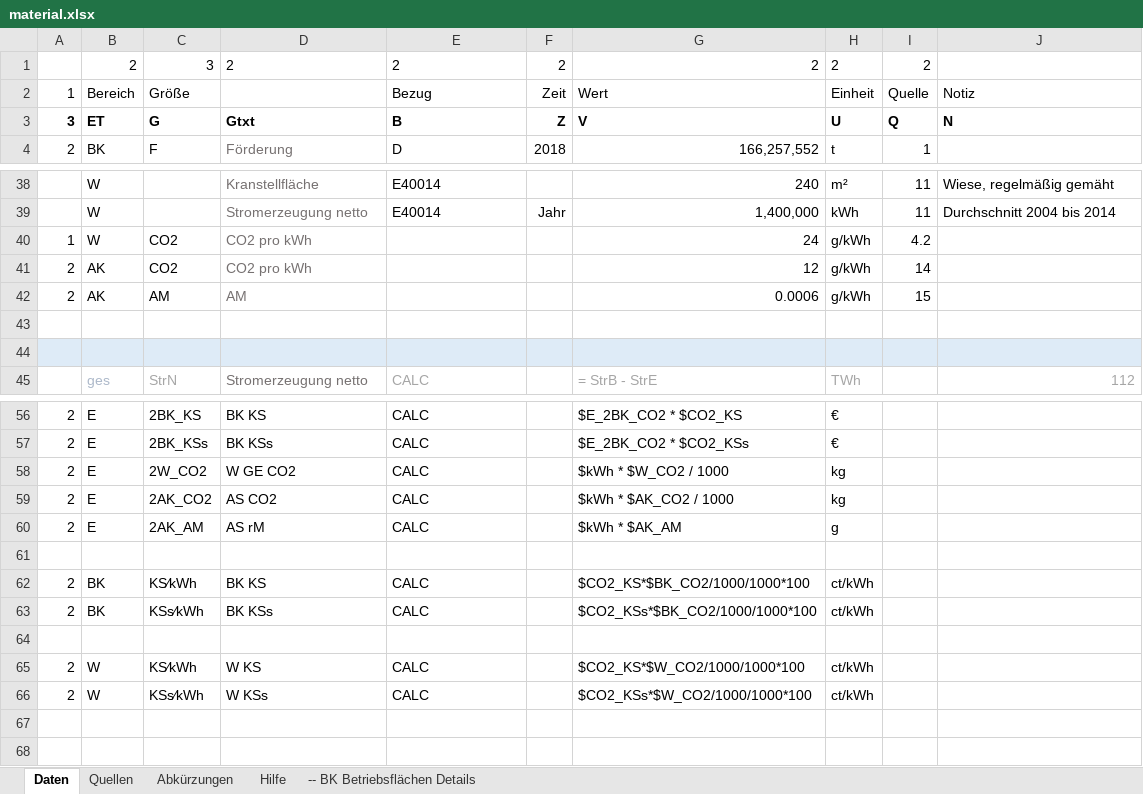
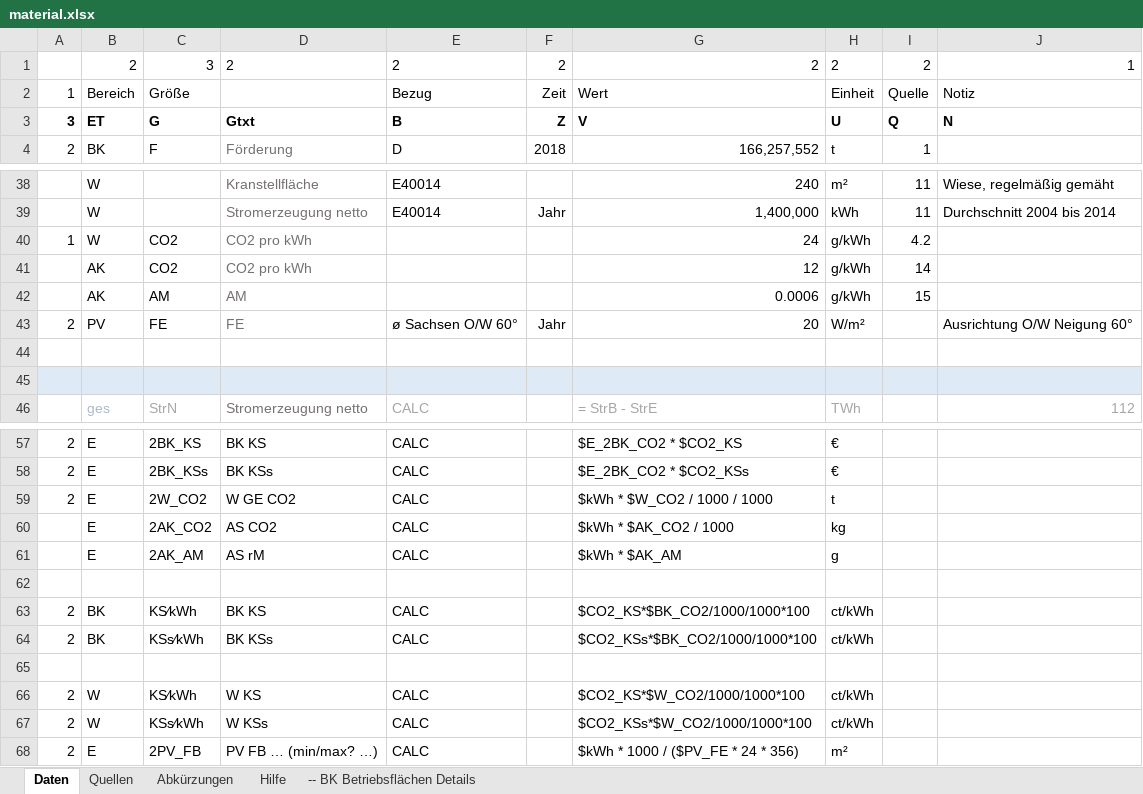
Before and after one commit to ForFutureDresden/Material, an Excel workbook: material.xlsx, sheet Daten, drawn as a sheet; only a part is shown, gaps mark what is left out; values as stored, in another font and other column widths than the file's, no borders; addresses are those after the commit; the diff names each change by its address in the sheet, - before the commit and + after, or states it on an @@ line.

```diff
--- a/material.xlsx (sheet Daten)
+++ b/material.xlsx (sheet Daten)
-J1: (empty)
+J1: 1
-A41:A42: 2
+A41:A42: (empty)
+row 43: 2 | PV | FE | FE | ø Sachsen O/W 60° | Jahr | 20 | W/m² |  | Ausrichtung O/W Neigung 60°
-G59: $kWh * $W_CO2 / 1000
+G59: $kWh * $W_CO2 / 1000 / 1000
-H59: kg
+H59: t
-A60:A61: 2
+A60:A61: (empty)
+row 68: 2 | E | 2PV_FB | PV FB … (min/max? …) | CALC |  | $kWh * 1000 / ($PV_FE * 24 * 356) | m²
```
Also changed, not shown: sheet Abkürzungen, sheet Quellen, 1 other file.
